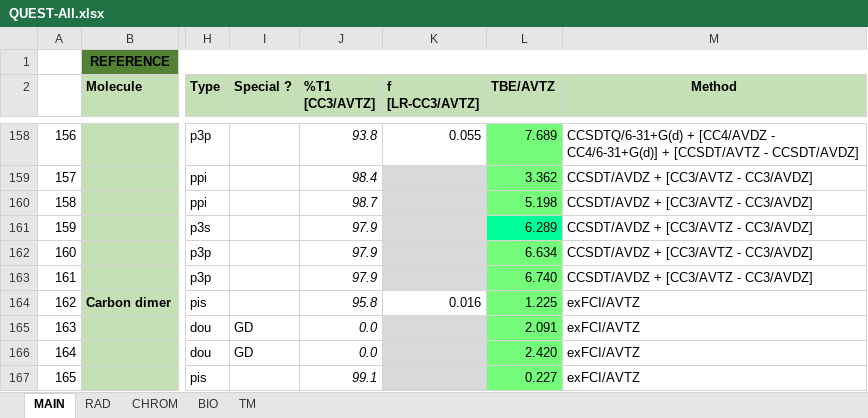
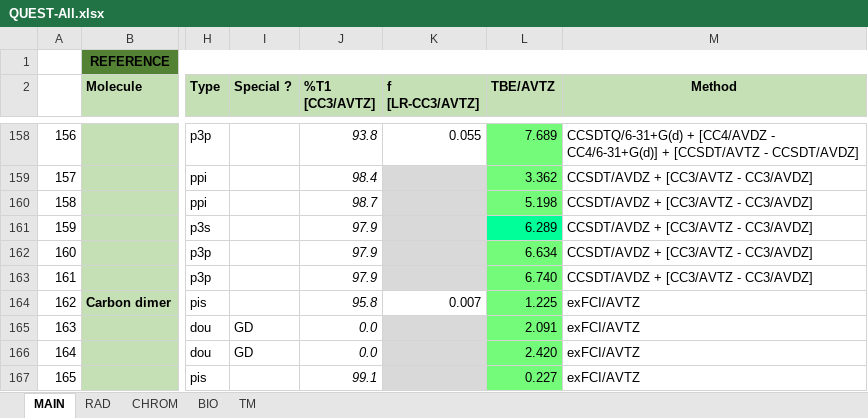
Before and after one commit to pfloos/QUESTDB, an Excel workbook: data/xlsx/QUEST-All.xlsx, sheet MAIN, drawn as a sheet; only a part is shown, gaps mark what is left out; values as stored, in another font and other column widths than the file's, no borders; conditional formats not drawn; the diff names each change by its address in the sheet, - before the commit and + after, or states it on an @@ line.

```diff
--- a/data/xlsx/QUEST-All.xlsx (sheet MAIN)
+++ b/data/xlsx/QUEST-All.xlsx (sheet MAIN)
-K164 (f [LR-CC3/AVTZ]): 0.016
+K164 (f [LR-CC3/AVTZ]): 0.007
```
Also changed, not shown: data/xlsx/QUEST-Main.xlsx.
